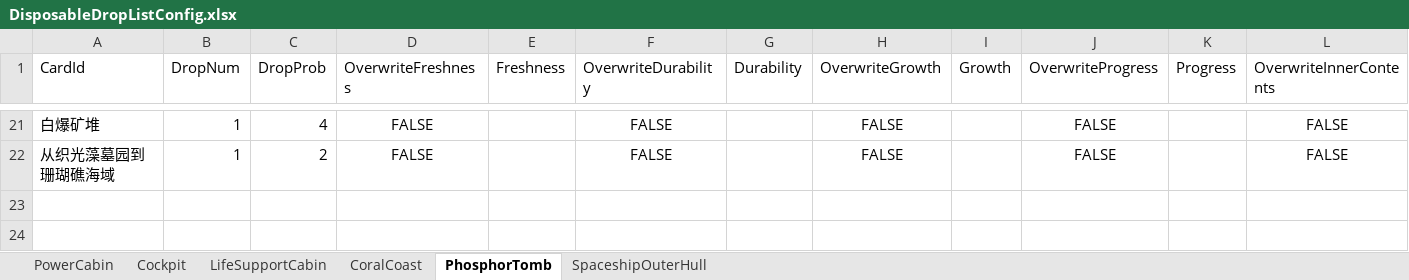
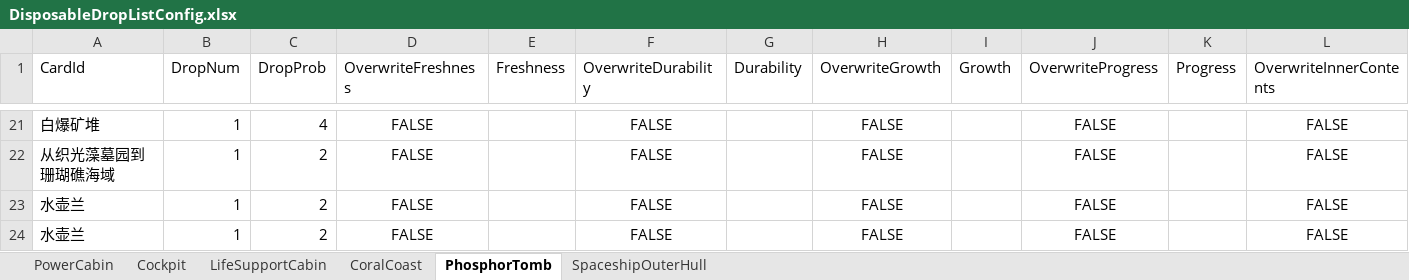
Before and after one commit to Cindyxj1011001101/WindowsSurvival, an Excel workbook: Assets/StreamingAssets/Excel/DisposableDropListConfig.xlsx, sheet PhosphorTomb, drawn as a sheet; only a part is shown, gaps mark what is left out; values as stored, in another font and other column widths than the file's, no borders; rows hold the shown columns only; the diff names each change by its address in the sheet, - before the commit and + after, or states it on an @@ line.

```diff
--- a/Assets/StreamingAssets/Excel/DisposableDropListConfig.xlsx (sheet PhosphorTomb)
+++ b/Assets/StreamingAssets/Excel/DisposableDropListConfig.xlsx (sheet PhosphorTomb)
+row 23: 水壶兰 | 1 | 2 | FALSE |  | FALSE |  | FALSE |  | FALSE |  | FALSE
+row 24: 水壶兰 | 1 | 2 | FALSE |  | FALSE |  | FALSE |  | FALSE |  | FALSE
```
Also changed, not shown: sheet SpaceshipOuterHull, sheet PowerCabin, Assets/StreamingAssets/Excel/CardConfig.xlsx, Assets/StreamingAssets/Excel/RepeatableDropListConfig.xlsx, 2 other files.
